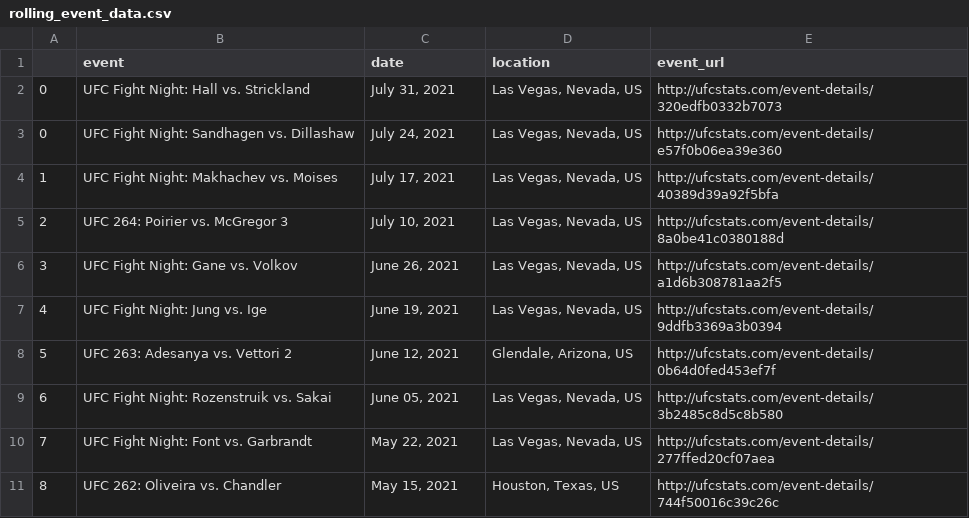
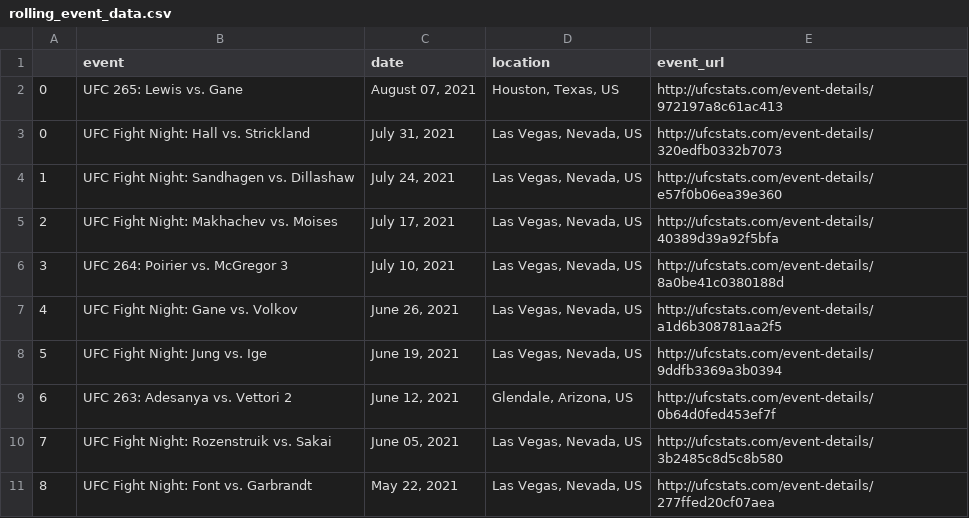
Before and after one commit to a925sw/ufc_stats, a CSV file: data/rolling_event_data.csv, drawn as a sheet; only a part is shown; the shorter side is filled out with more unchanged rows; addresses are those after the commit; the diff names each change by its address in the sheet, - before the commit and + after, or states it on an @@ line.

```diff
--- a/data/rolling_event_data.csv
+++ b/data/rolling_event_data.csv
+row 2: 0 | UFC 265: Lewis vs. Gane | August 07, 2021 | Houston, Texas, US | http://ufcstats.com/event-details/972197a8c61ac413
@@ column A renumbered from row 4 down @@
```
Also changed, not shown: data/career_fighter_stats.csv, data/clean_fighter_info.csv, 11 other files.
